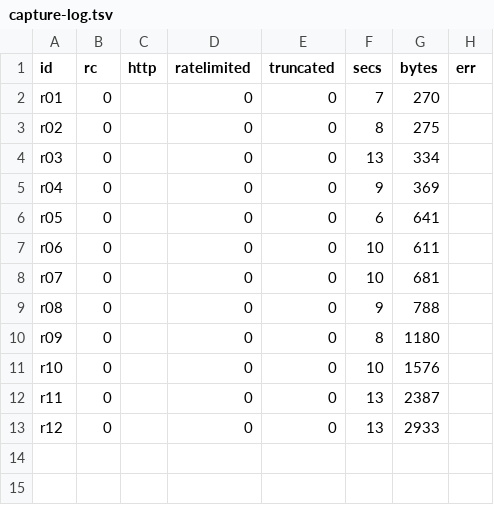
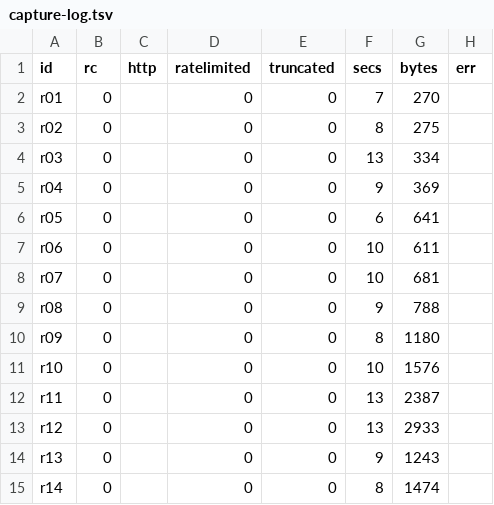
Before and after one commit to FrancisBehnen/claudish-to-spoken-english, a TSV file: corpus/capture-log.tsv, drawn as a sheet; the diff names each change by its address in the sheet, - before the commit and + after, or states it on an @@ line.

```diff
--- a/corpus/capture-log.tsv
+++ b/corpus/capture-log.tsv
+row 14: r13 | 0 |  | 0 | 0 | 9 | 1243
+row 15: r14 | 0 |  | 0 | 0 | 8 | 1474
```
Also changed, not shown: corpus/manifest.tsv, 2 other files.
